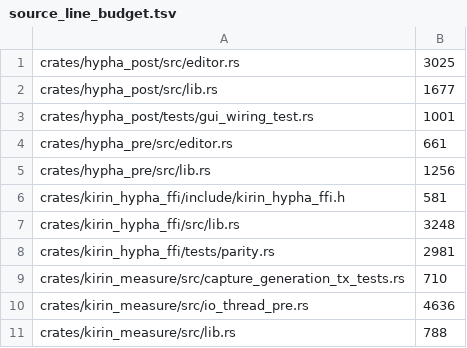
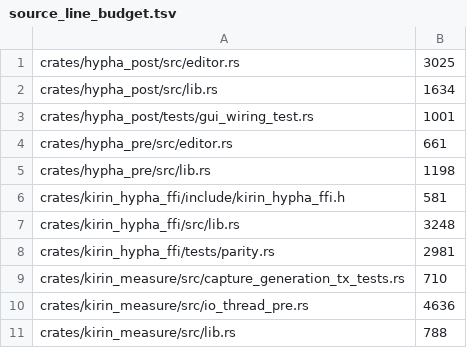
Before and after one commit to heyalohaloha/kirin_hypha, a TSV file: scripts/source_line_budget.tsv, drawn as a sheet; only a part is shown.

```diff
--- a/scripts/source_line_budget.tsv
+++ b/scripts/source_line_budget.tsv
@@ -1,6 +1,6 @@
 crates/hypha_post/src/editor.rs	3025
-crates/hypha_post/src/lib.rs	1677
+crates/hypha_post/src/lib.rs	1634
 crates/hypha_post/tests/gui_wiring_test.rs	1001
 crates/hypha_pre/src/editor.rs	661
-crates/hypha_pre/src/lib.rs	1256
+crates/hypha_pre/src/lib.rs	1198
 crates/kirin_hypha_ffi/include/kirin_hypha_ffi.h	581
```
Also changed, not shown: 22 other files.
